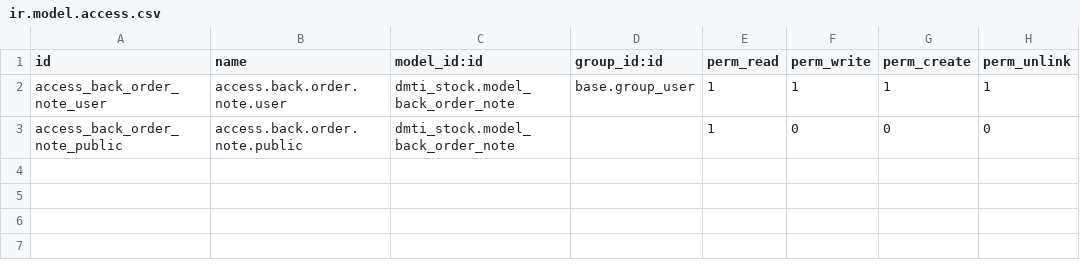
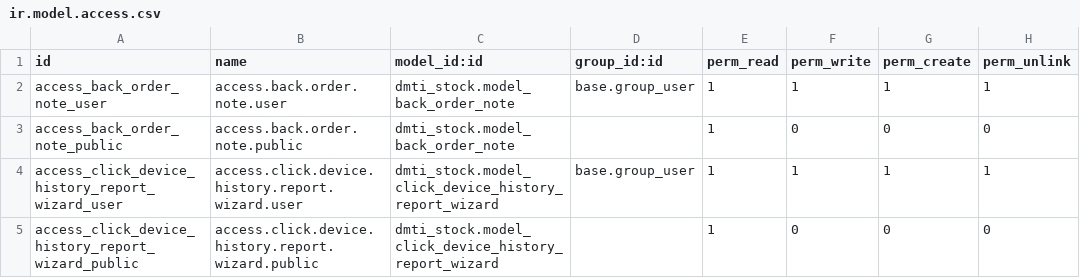
Before and after one commit to Productionlead/DMTIUSA, a CSV file: dmti_stock/security/ir.model.access.csv, drawn as a sheet; the diff names each change by its address in the sheet, - before the commit and + after, or states it on an @@ line.

Commit message:
Squashed 'novobi_modules/' changes from 219fd90..7ee38af
7ee38af Merge pull request #12 from novobi1/feature/DMTI-79
66780d1 [DMTI-79] align shipping date in device history report, add name_search for product/lot/partner, filter lines have state of picking as done and edit the error message in mockup
905baea Merge pull request #11 from novobi1/feature/DMTI-79
9f794f3 [DMTI-79] show error message when user don't select any field in popup, filter by delivery transfer
ffdc45e Merge pull request #10 from novobi1/feature/DMTI-79
ad7f974 [DMTI-79] Improve code v2
4690cfa [DMTI-79] improve code
99a2d37 [DMTI-80] Add wizard popup, create device history excel and export
4253a51 [DMTI-79] remove get_device_history_data function
d4d92f2 [DMTI-79] genegrate Device History Report
6e077eb Merge pull request #9 from novobi1/feature/DMTI-76
fe77d98 [DMTI-76] add po column in pop up Manufactoring Order tree view and add search by po_id

git-subtree-dir: novobi_modules
git-subtree-split: 7ee38af276341268408df0b0ab6dd3d413332be1

```diff
--- a/dmti_stock/security/ir.model.access.csv
+++ b/dmti_stock/security/ir.model.access.csv
+row 4: access_click_device_history_report_wizard_user | access.click.device.history.report.wizard.user | dmti_stock.model_click_device_history_report_wizard | base.group_user | 1 | 1 | 1 | 1
+row 5: access_click_device_history_report_wizard_public | access.click.device.history.report.wizard.public | dmti_stock.model_click_device_history_report_wizard |  | 1 | 0 | 0 | 0
```
Also changed, not shown: 14 other files.
